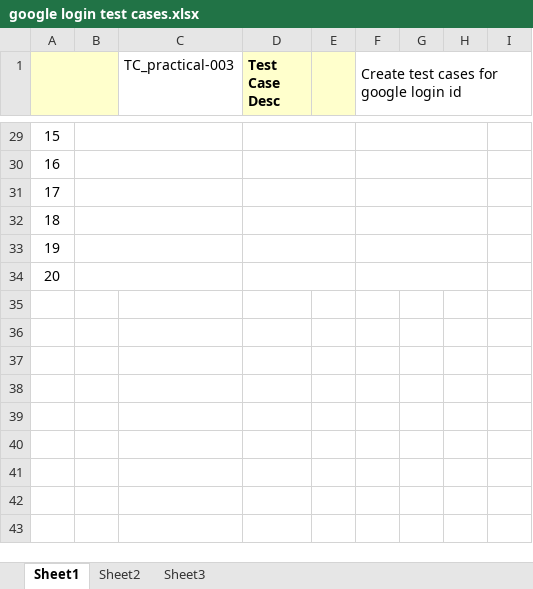
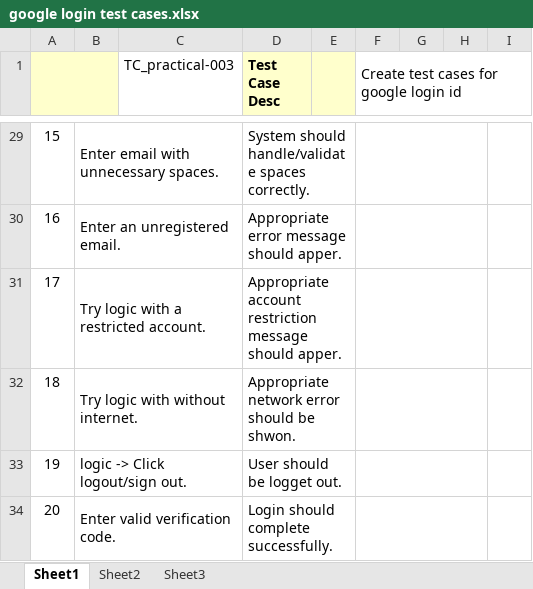
Before and after one commit to SuhaniD1111/Practical-01, an Excel workbook: google login test cases.xlsx, sheet Sheet1, drawn as a sheet; only a part is shown, gaps mark what is left out; values as stored, in another font and other column widths than the file's, no borders; the diff covers the shown part only; the diff names each change by its address in the sheet, - before the commit and + after, or states it on an @@ line.

```diff
--- a/google login test cases.xlsx (sheet Sheet1)
+++ b/google login test cases.xlsx (sheet Sheet1)
-B29: (empty)
+B29: Enter email with unnecessary spaces.
-D29 (Test Case Desc): (empty)
+D29 (Test Case Desc): System should handle/validate spaces correctly.
-B30: (empty)
+B30: Enter an unregistered email.
-D30 (Test Case Desc): (empty)
+D30 (Test Case Desc): Appropriate error message should apper.
-B31: (empty)
+B31: Try logic with a restricted account.
-D31 (Test Case Desc): (empty)
+D31 (Test Case Desc): Appropriate account restriction message should apper.
-B32: (empty)
+B32: Try logic with without internet.
-D32 (Test Case Desc): (empty)
+D32 (Test Case Desc): Appropriate network error should be shwon.
-B33: (empty)
+B33: logic -> Click logout/sign out.
-D33 (Test Case Desc): (empty)
+D33 (Test Case Desc): User should be logget out.
-B34: (empty)
+B34: Enter valid verification code.
-D34 (Test Case Desc): (empty)
+D34 (Test Case Desc): Login should complete successfully.
```
Also changed, not shown: 1 added row, 1 removed row, 24 edited cells and merged cells elsewhere in this sheet.
